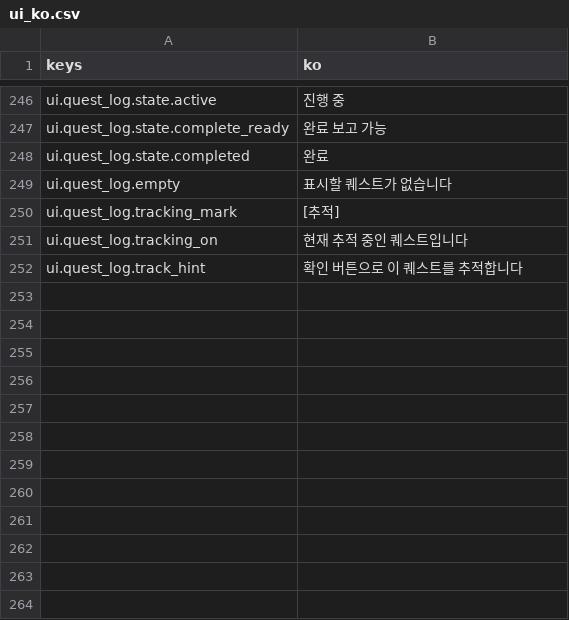
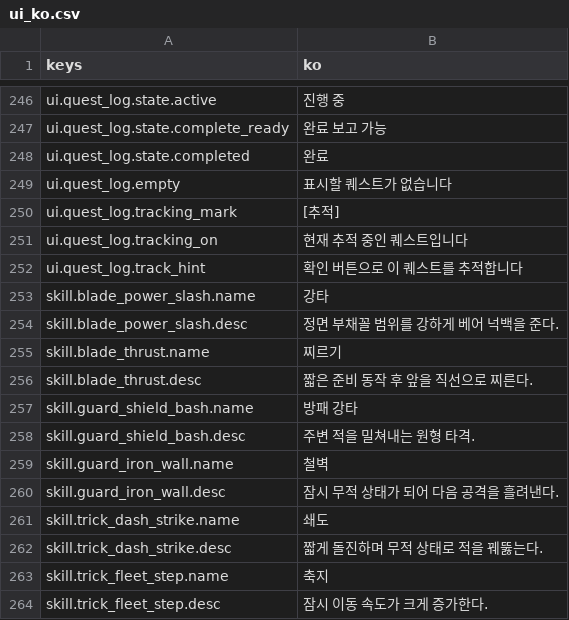
Before and after one commit to DataAnalyst-dreamer/Games, a CSV file: game/localization/ui_ko.csv, drawn as a sheet; only a part is shown, gaps mark what is left out; the diff names each change by its address in the sheet, - before the commit and + after, or states it on an @@ line.

```diff
--- a/game/localization/ui_ko.csv
+++ b/game/localization/ui_ko.csv
+row 253: skill.blade_power_slash.name | 강타
+row 254: skill.blade_power_slash.desc | 정면 부채꼴 범위를 강하게 베어 넉백을 준다.
+row 255: skill.blade_thrust.name | 찌르기
+row 256: skill.blade_thrust.desc | 짧은 준비 동작 후 앞을 직선으로 찌른다.
+row 257: skill.guard_shield_bash.name | 방패 강타
+row 258: skill.guard_shield_bash.desc | 주변 적을 밀쳐내는 원형 타격.
+row 259: skill.guard_iron_wall.name | 철벽
+row 260: skill.guard_iron_wall.desc | 잠시 무적 상태가 되어 다음 공격을 흘려낸다.
+row 261: skill.trick_dash_strike.name | 쇄도
+row 262: skill.trick_dash_strike.desc | 짧게 돌진하며 무적 상태로 적을 꿰뚫는다.
+row 263: skill.trick_fleet_step.name | 축지
+row 264: skill.trick_fleet_step.desc | 잠시 이동 속도가 크게 증가한다.
```
Also changed, not shown: 4 other files.
